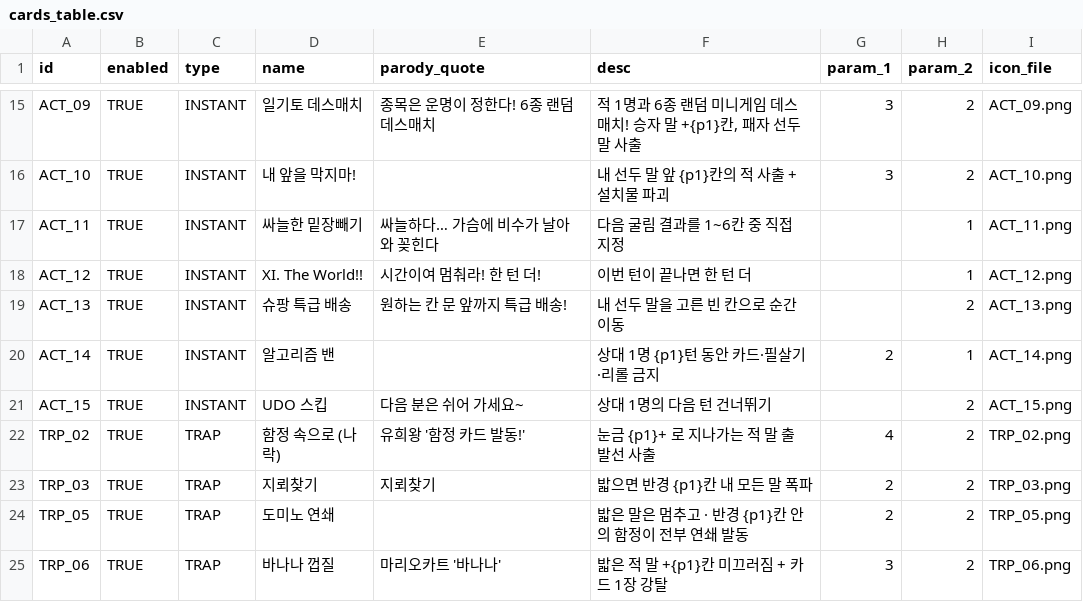
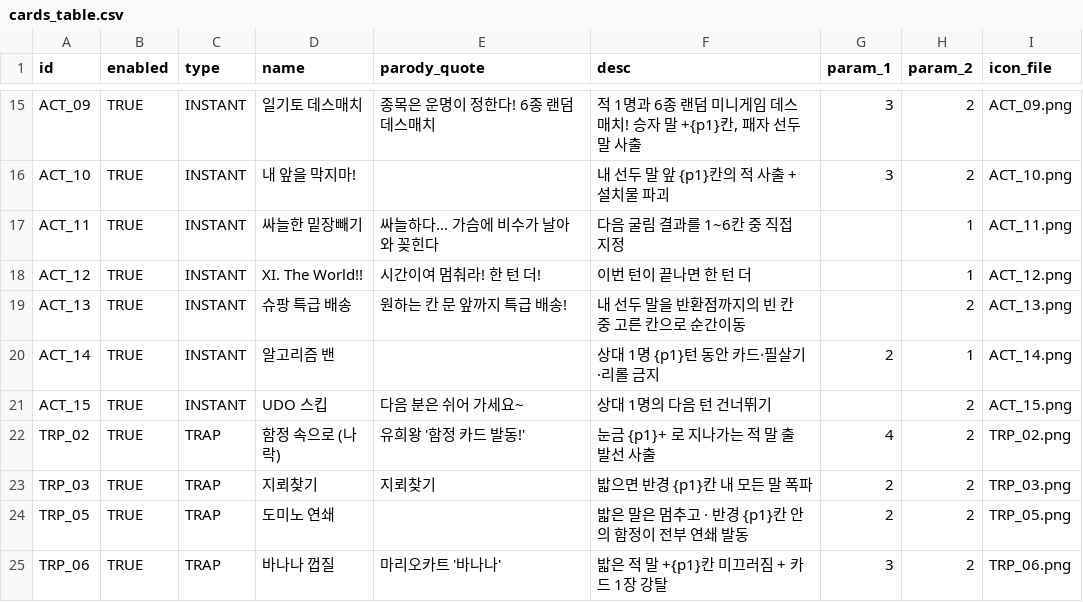
Before and after one commit to mayjohn66-cmd/TRG, a CSV file: content_trickcal/data/cards_table.csv, drawn as a sheet; only a part is shown, gaps mark what is left out.

```diff
--- a/content_trickcal/data/cards_table.csv
+++ b/content_trickcal/data/cards_table.csv
@@ -18,3 +18,3 @@ ACT_11,TRUE,INSTANT,싸늘한 밑장빼기,싸늘하다… 가슴에 비수가
 ACT_12,TRUE,INSTANT,XI. The World!!,시간이여 멈춰라! 한 턴 더!,이번 턴이 끝나면 한 턴 더,,1,ACT_12.png
-ACT_13,TRUE,INSTANT,슈팡 특급 배송,원하는 칸 문 앞까지 특급 배송!,내 선두 말을 고른 빈 칸으로 순간이동,,2,ACT_13.png
+ACT_13,TRUE,INSTANT,슈팡 특급 배송,원하는 칸 문 앞까지 특급 배송!,내 선두 말을 반환점까지의 빈 칸 중 고른 칸으로 순간이동,,2,ACT_13.png
 ACT_14,TRUE,INSTANT,알고리즘 밴,,상대 1명 {p1}턴 동안 카드·필살기·리롤 금지,2,1,ACT_14.png
```
Also changed, not shown: 7 other files.
